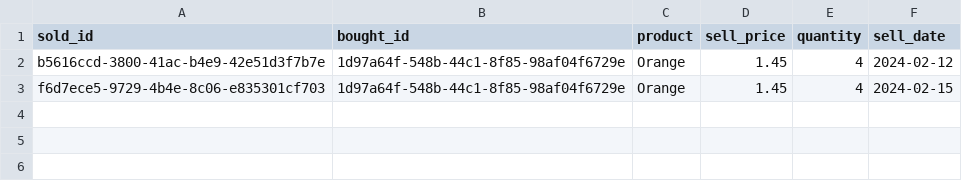
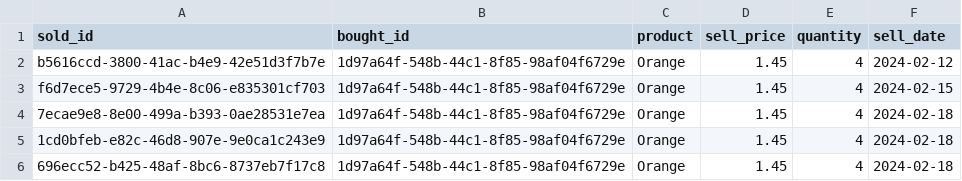
Before and after one commit to XML3/superpy, a CSV file: superpy/sold.csv, drawn as a sheet.

Commit message:
added data

```diff
--- a/superpy/sold.csv
+++ b/superpy/sold.csv
@@ -3 +3,4 @@ b5616ccd-3800-41ac-b4e9-42e51d3f7b7e,1d97a64f-548b-44c1-8f85-98af04f6729e,Orange
 f6d7ece5-9729-4b4e-8c06-e835301cf703,1d97a64f-548b-44c1-8f85-98af04f6729e,Orange,1.45,4,2024-02-15
+7ecae9e8-8e00-499a-b393-0ae28531e7ea,1d97a64f-548b-44c1-8f85-98af04f6729e,Orange,1.45,4,2024-02-18
+1cd0bfeb-e82c-46d8-907e-9e0ca1c243e9,1d97a64f-548b-44c1-8f85-98af04f6729e,Orange,1.45,4,2024-02-18
+696ecc52-b425-48af-8bc6-8737eb7f17c8,1d97a64f-548b-44c1-8f85-98af04f6729e,Orange,1.45,4,2024-02-18
```
